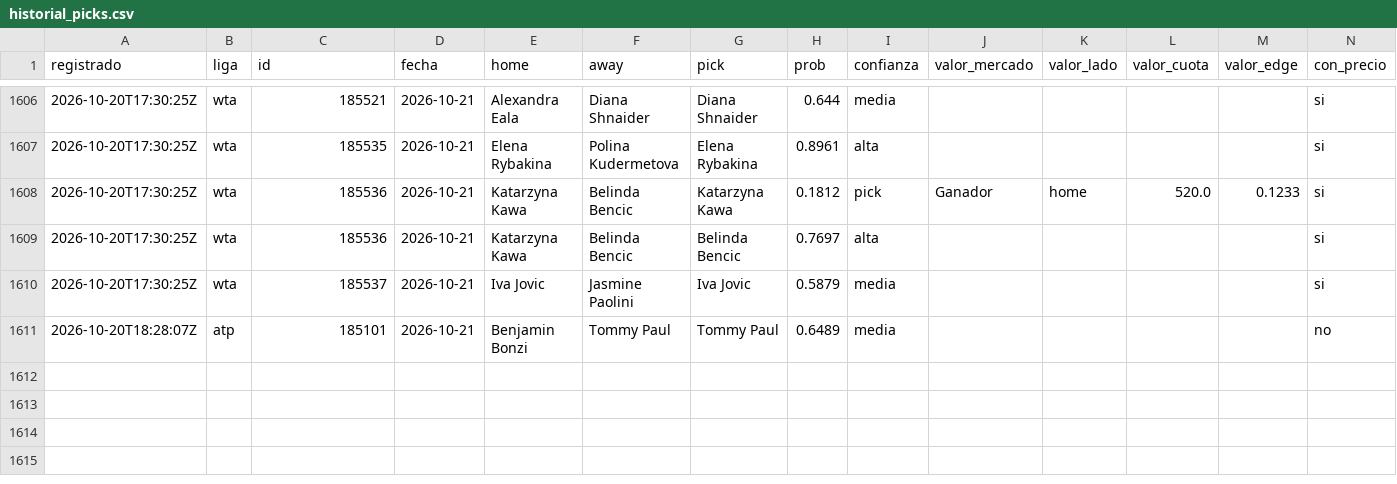
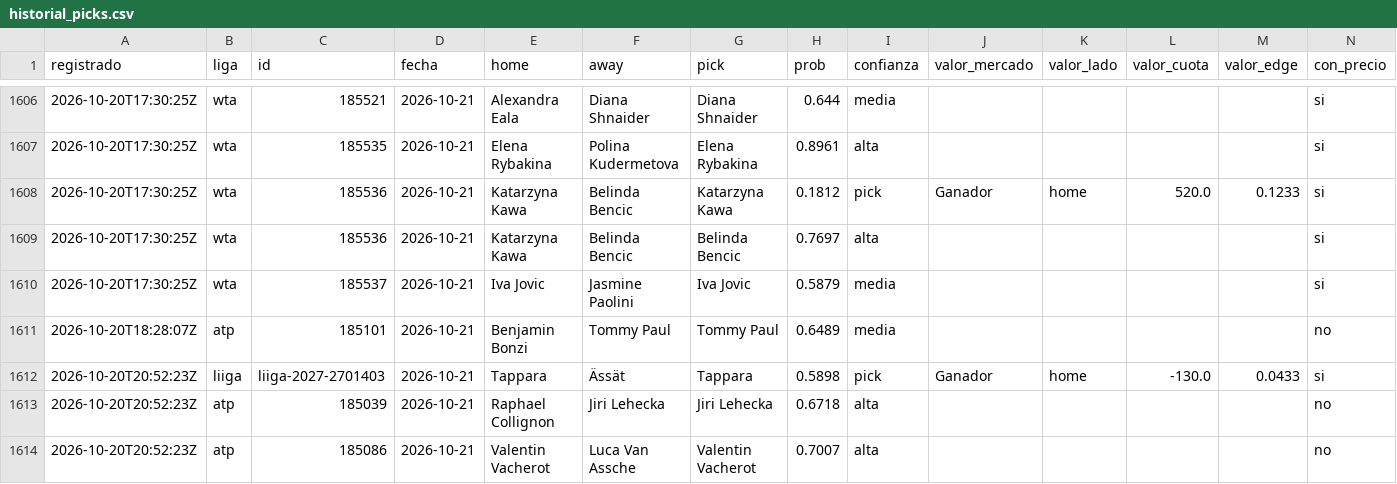
Before and after one commit to tenisman12/edgeline, a CSV file: salida/historial_picks.csv, drawn as a sheet; only a part is shown, gaps mark what is left out; rows hold the shown columns only; the diff names each change by its address in the sheet, - before the commit and + after, or states it on an @@ line.

```diff
--- a/salida/historial_picks.csv
+++ b/salida/historial_picks.csv
+row 1612: 2026-10-20T20:52:23Z | liiga | liiga-2027-2701403 | 2026-10-21 | Tappara | Ässät | Tappara | 0.5898 | pick | Ganador | home | -130.0 | 0.0433 | si
+row 1613: 2026-10-20T20:52:23Z | atp | 185039 | 2026-10-21 | Raphael Collignon | Jiri Lehecka | Jiri Lehecka | 0.6718 | alta |  |  |  |  | no
+row 1614: 2026-10-20T20:52:23Z | atp | 185086 | 2026-10-21 | Valentin Vacherot | Luca Van Assche | Valentin Vacherot | 0.7007 | alta |  |  |  |  | no
```
Also changed, not shown: salida/clv_detalle.csv, salida/historial_calificado.csv, 50 other files.
